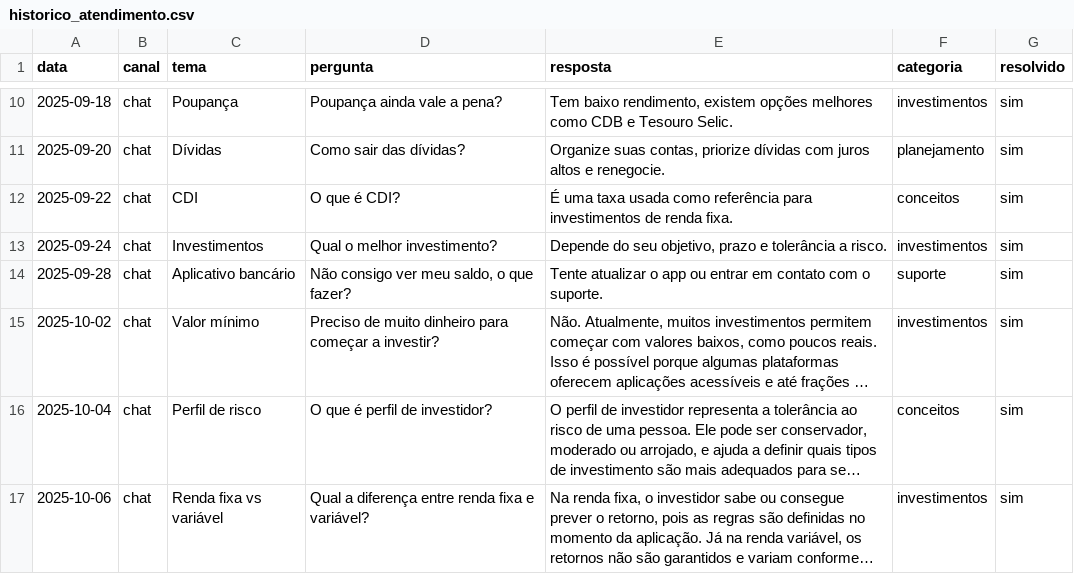
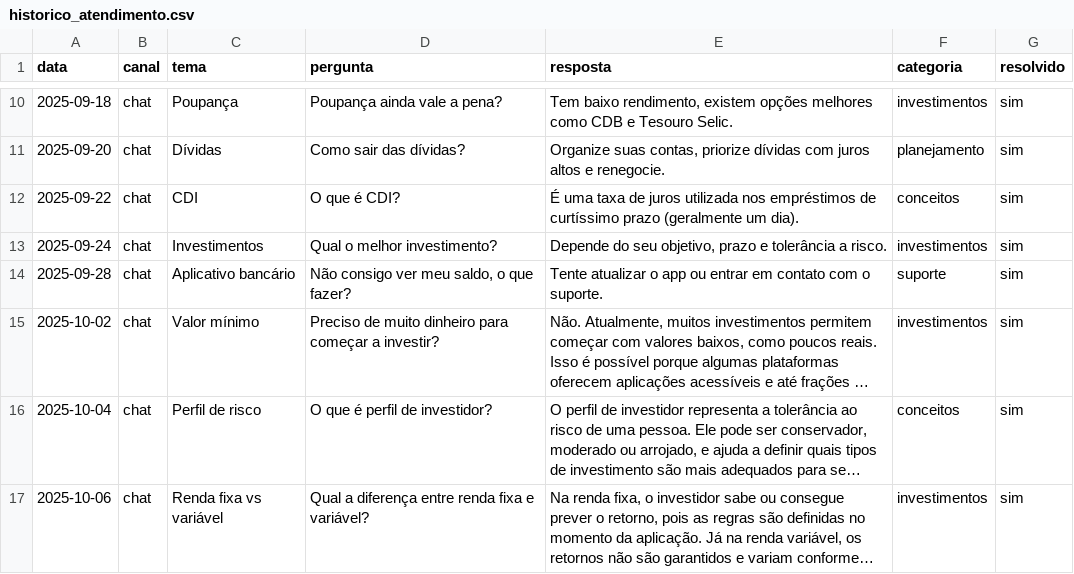
Before and after one commit to PedroFonseca35/dio-lab-bia-do-futuro, a CSV file: data/historico_atendimento.csv, drawn as a sheet; only a part is shown, gaps mark what is left out; long unchanged cells end in ….

Commit message:
Update historico_atendimento.csv

```diff
--- a/data/historico_atendimento.csv
+++ b/data/historico_atendimento.csv
@@ -11,3 +11,3 @@ data,canal,tema,pergunta,resposta,categoria,resolvido
 2025-09-20,chat,Dívidas,"Como sair das dívidas?","Organize suas contas, priorize dívidas com juros altos e renegocie.",planejamento,sim
-2025-09-22,chat,CDI,"O que é CDI?","É uma taxa usada como referência para investimentos de renda fixa.",conceitos,sim
+2025-09-22,chat,CDI,"O que é CDI?"," É uma taxa de juros utilizada nos empréstimos de curtíssimo prazo (geralmente um dia).",conceitos,sim
 2025-09-24,chat,Investimentos,"Qual o melhor investimento?","Depende do seu objetivo, prazo e tolerância a risco.",investimentos,sim
```
